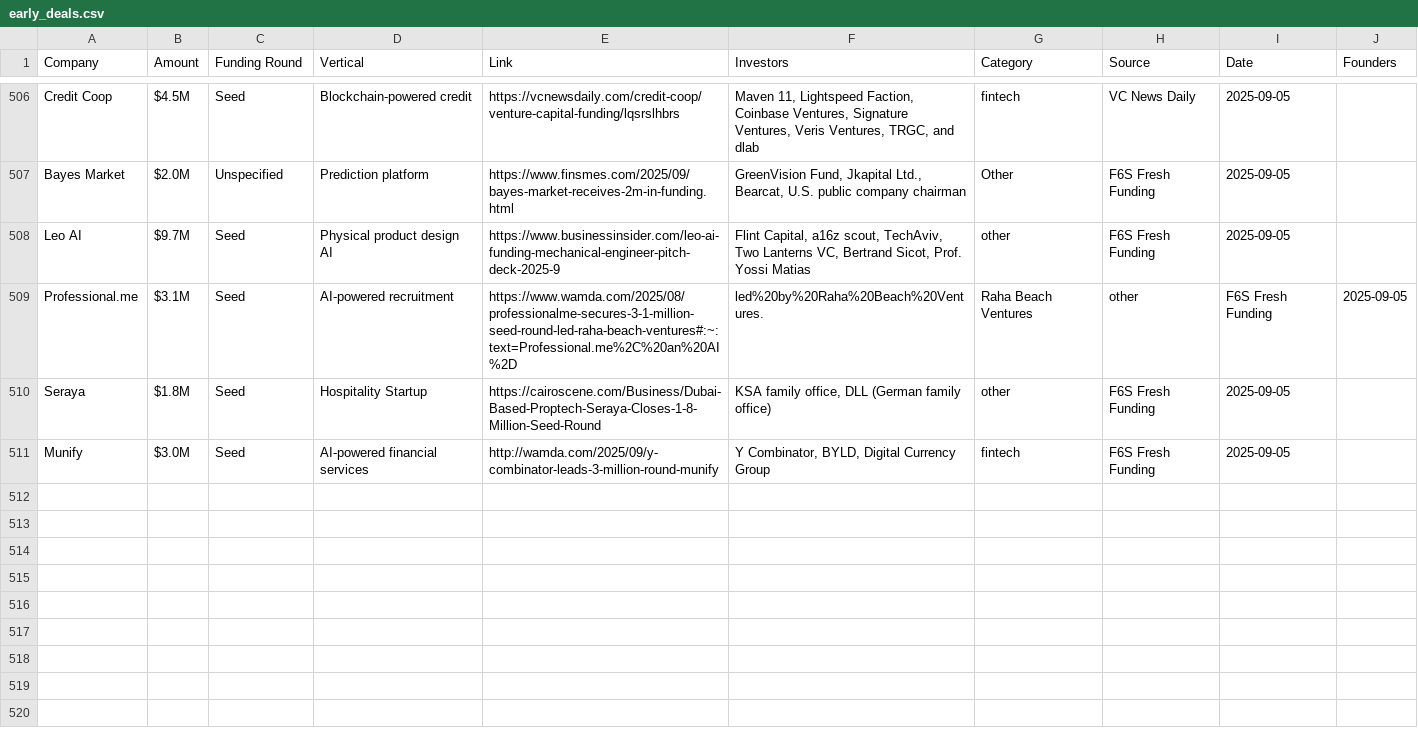
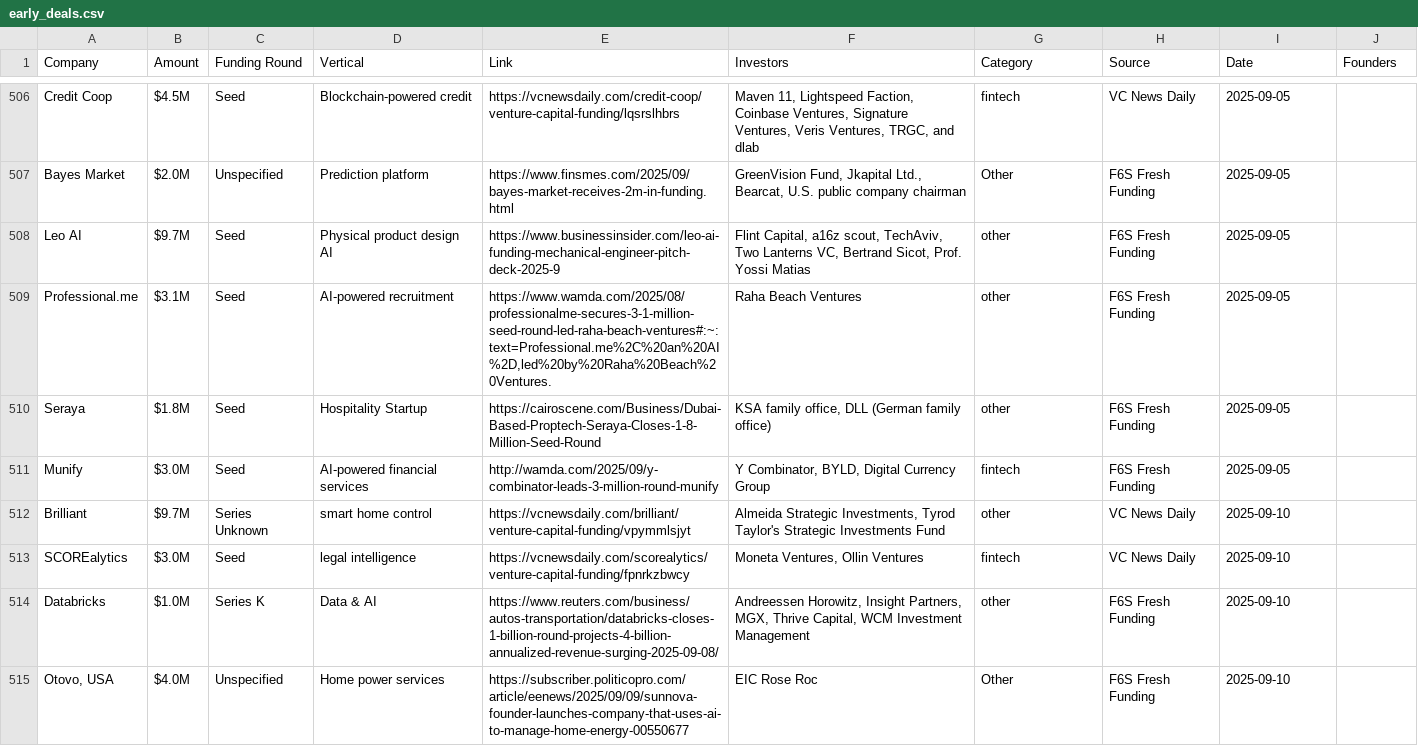
Before and after one commit to MatthildurMargret/monty2.0, a CSV file: data/deal_data/early_deals.csv, drawn as a sheet; only a part is shown, gaps mark what is left out; the diff covers the shown part only.

```diff
--- a/data/deal_data/early_deals.csv
+++ b/data/deal_data/early_deals.csv
@@ -508,4 +508,8 @@ Bayes Market,$2.0M,Unspecified,Prediction platform,https://www.finsmes.com/2025/
 Leo AI,$9.7M,Seed,Physical product design AI,https://www.businessinsider.com/leo-ai-funding-mechanical-engineer-pitch-deck-2025-9,"Flint Capital, a16z scout, TechAviv, Two Lanterns VC, Bertrand Sicot, Prof. Yossi Matias",other,F6S Fresh Funding,2025-09-05,
-Professional.me,$3.1M,Seed,AI-powered recruitment,https://www.wamda.com/2025/08/professionalme-secures-3-1-million-seed-round-led-raha-beach-ventures#:~:text=Professional.me%2C%20an%20AI%2D,led%20by%20Raha%20Beach%20Ventures.,Raha Beach Ventures,other,F6S Fresh Funding,2025-09-05,
+Professional.me,$3.1M,Seed,AI-powered recruitment,"https://www.wamda.com/2025/08/professionalme-secures-3-1-million-seed-round-led-raha-beach-ventures#:~:text=Professional.me%2C%20an%20AI%2D,led%20by%20Raha%20Beach%20Ventures.",Raha Beach Ventures,other,F6S Fresh Funding,2025-09-05,
 Seraya,$1.8M,Seed,Hospitality Startup,https://cairoscene.com/Business/Dubai-Based-Proptech-Seraya-Closes-1-8-Million-Seed-Round,"KSA family office, DLL (German family office)",other,F6S Fresh Funding,2025-09-05,
 Munify,$3.0M,Seed,AI-powered financial services,http://wamda.com/2025/09/y-combinator-leads-3-million-round-munify,"Y Combinator, BYLD, Digital Currency Group",fintech,F6S Fresh Funding,2025-09-05,
+Brilliant,$9.7M,Series Unknown,smart home control,https://vcnewsdaily.com/brilliant/venture-capital-funding/vpymmlsjyt,"Almeida Strategic Investments, Tyrod Taylor's Strategic Investments Fund",other,VC News Daily,2025-09-10,
+SCOREalytics,$3.0M,Seed,legal intelligence,https://vcnewsdaily.com/scorealytics/venture-capital-funding/fpnrkzbwcy,"Moneta Ventures, Ollin Ventures",fintech,VC News Daily,2025-09-10,
+Databricks,$1.0M,Series K,Data & AI,https://www.reuters.com/business/autos-transportation/databricks-closes-1-billion-round-projects-4-billion-annualized-revenue-surging-2025-09-08/,"Andreessen Horowitz, Insight Partners, MGX, Thrive Capital, WCM Investment Management",other,F6S Fresh Funding,2025-09-10,
+"Otovo, USA",$4.0M,Unspecified,Home power services,https://subscriber.politicopro.com/article/eenews/2025/09/09/sunnova-founder-launches-company-that-uses-ai-to-manage-home-energy-00550677,EIC Rose Roc,Other,F6S Fresh Funding,2025-09-10,
```
Also changed, not shown: 6 added rows and 1 edited cell elsewhere in this file, data/deal_data/processed_emails.csv, 10 other files.
